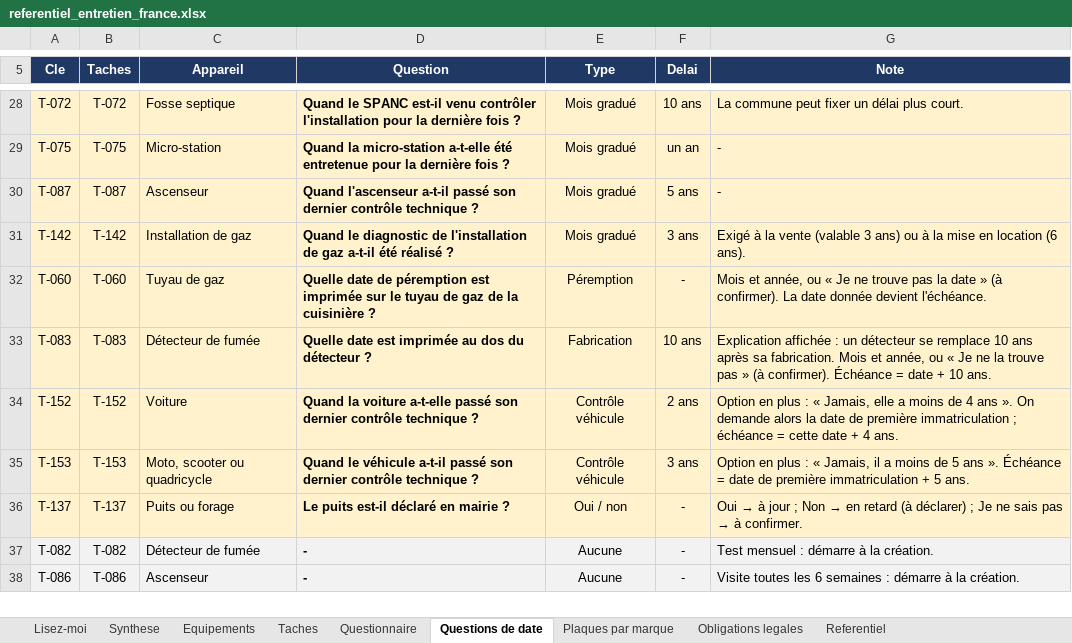
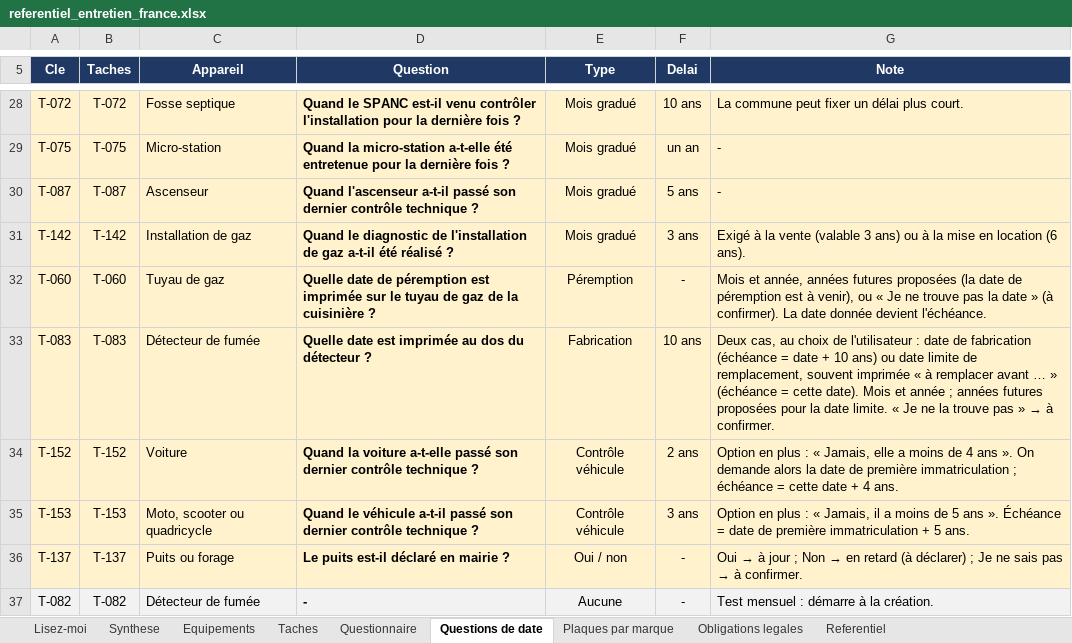
Before and after one commit to tw7289mbvf-ai/electro-care, an Excel workbook: docs/referentiel_entretien_france.xlsx, sheet Questions de date, drawn as a sheet; only a part is shown, gaps mark what is left out; the shorter side is filled out with more unchanged rows; values as stored, in another font and other column widths than the file's, no borders; charts and pictures not drawn; the diff names each change by its address in the sheet, - before the commit and + after, or states it on an @@ line.

```diff
--- a/docs/referentiel_entretien_france.xlsx (sheet Questions de date)
+++ b/docs/referentiel_entretien_france.xlsx (sheet Questions de date)
-G32 (Note): …et année, ou «…
+G32 (Note): …et année, années futures proposées (la date de péremption est à venir), ou «…
@@ G33 (Note): Explication affichée : un détecteur se remplace 10 ans après sa fabrication. Mois et année, ou « Je ne la trouve pas » (à confirmer). Échéance = date + 10 ans. → Deux cas, au choix de l'utilisateur : date de fabrication (échéance = date + 10 ans) ou date limite de remplacement, souvent imprimée « à remplacer avant … » (échéance = cette date). Mois et année ; années futures proposées pour la date limite. « Je ne la trouve pas » → à confirmer. @@
```
Also changed, not shown: 2 other files.
